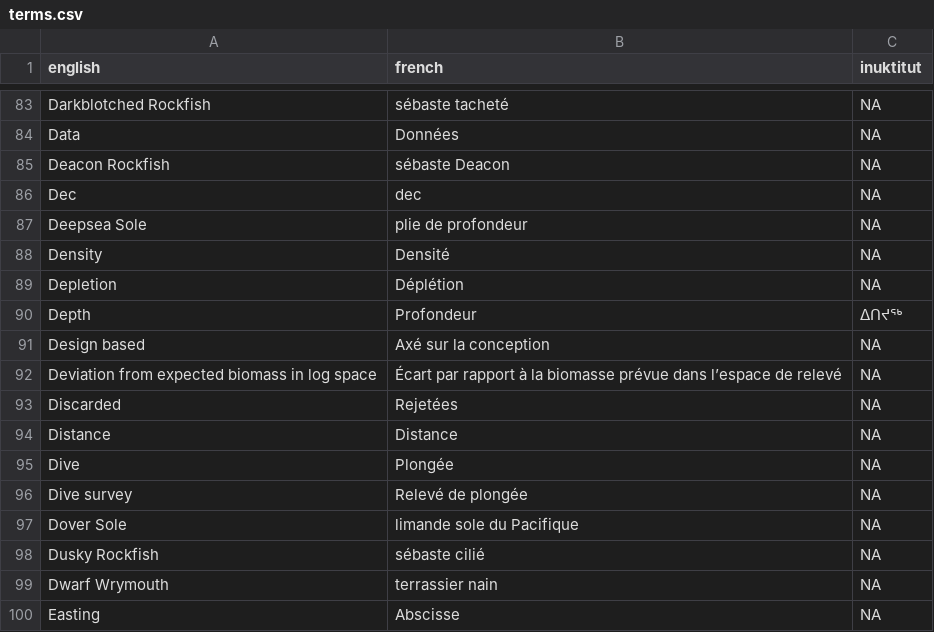
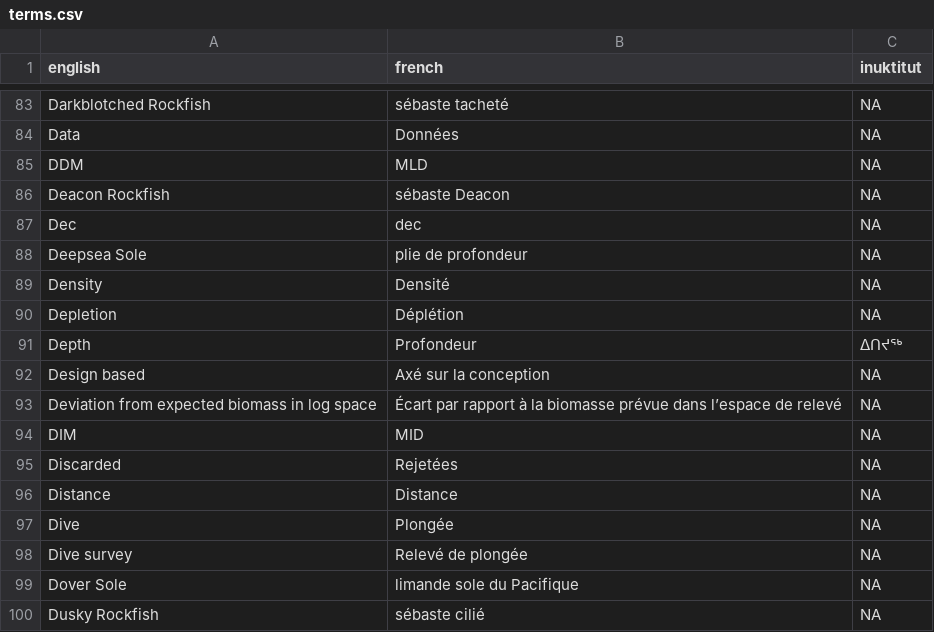
Before and after one commit to pbs-assess/rosettafish, a CSV file: inst/extdata/terms.csv, drawn as a sheet; only a part is shown, gaps mark what is left out; the shorter side is filled out with more unchanged rows.

```diff
--- a/inst/extdata/terms.csv
+++ b/inst/extdata/terms.csv
@@ -84,2 +84,3 @@ Darkblotched Rockfish,sébaste tacheté,NA
 Data,Données,NA
+DDM,MLD,NA
 Deacon Rockfish,sébaste Deacon,NA
@@ -92,2 +93,3 @@ Design based,Axé sur la conception,NA
 Deviation from expected biomass in log space,Écart par rapport à la biomasse prévue dans l’espace de relevé,NA
+DIM,MID,NA
 Discarded,Rejetées,NA
```
Also changed, not shown: 2 other files.
